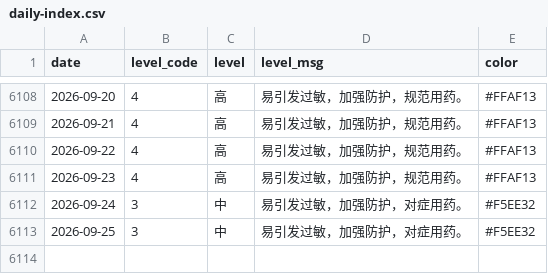
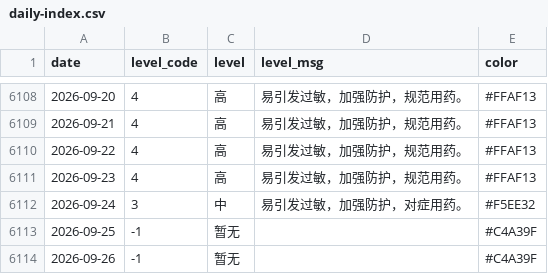
Before and after one commit to Kiwi-Orange/beijing-pollen, a CSV file: data/archive/daily-index.csv, drawn as a sheet; only a part is shown, gaps mark what is left out.

```diff
--- a/data/archive/daily-index.csv
+++ b/data/archive/daily-index.csv
@@ -6112,2 +6112,3 @@ date,level_code,level,level_msg,color
 2026-09-24,3,中,易引发过敏，加强防护，对症用药。,#F5EE32
-2026-09-25,3,中,易引发过敏，加强防护，对症用药。,#F5EE32
+2026-09-25,-1,暂无,,#C4A39F
+2026-09-26,-1,暂无,,#C4A39F
```
Also changed, not shown: data/archive/pollen-2026-09.csv, data/archive/weather-2026-09.csv, 2 other files.
